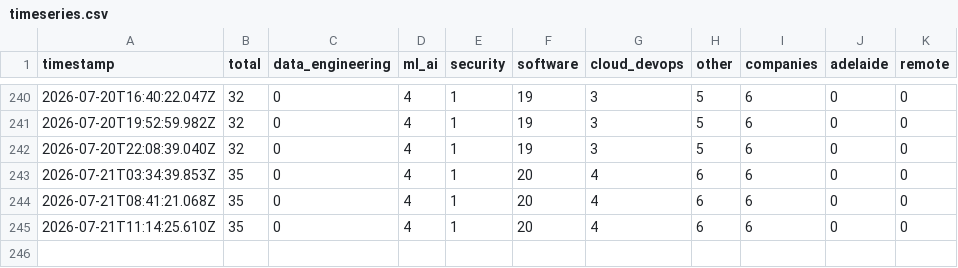
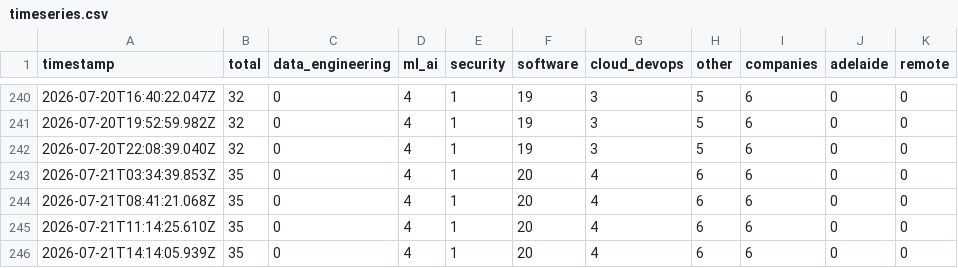
Before and after one commit to Vikrant892/au-tech-pulse, a CSV file: data/timeseries.csv, drawn as a sheet; only a part is shown, gaps mark what is left out.

Commit message:
data: pulse 2026-07-21 14:14 UTC

```diff
--- a/data/timeseries.csv
+++ b/data/timeseries.csv
@@ -245 +245,2 @@ timestamp,total,data_engineering,ml_ai,security,software,cloud_devops,other,comp
 2026-07-21T11:14:25.610Z,35,0,4,1,20,4,6,6,0,0
+2026-07-21T14:14:05.939Z,35,0,4,1,20,4,6,6,0,0
```
Also changed, not shown: 1 other file.
